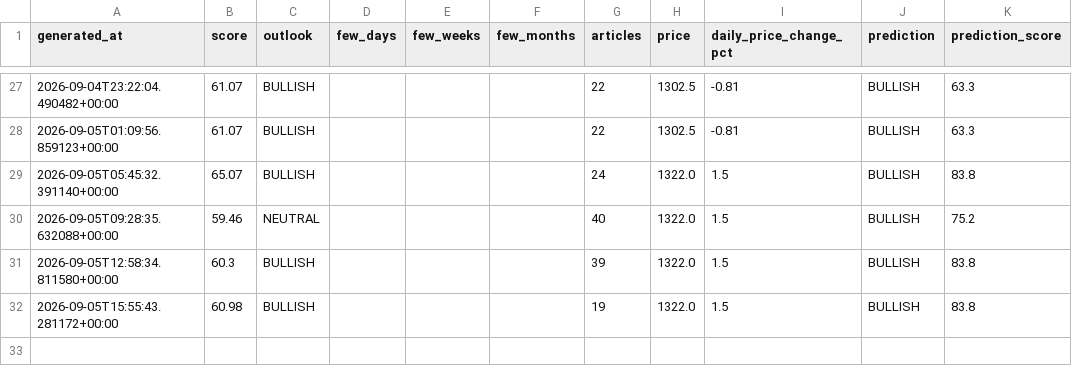
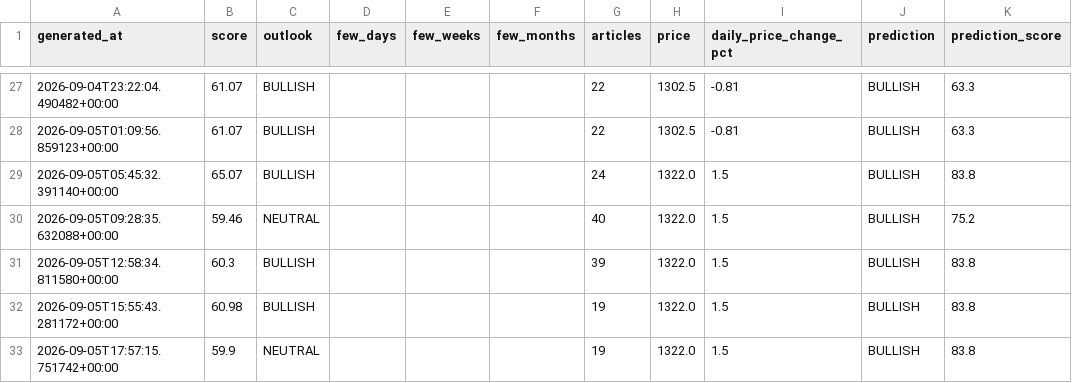
Before and after one commit to sureshr89/ReliancePower360, a CSV file: data/signal_history.csv, drawn as a sheet; only a part is shown, gaps mark what is left out.

```diff
--- a/data/signal_history.csv
+++ b/data/signal_history.csv
@@ -32 +32,2 @@ generated_at,score,outlook,few_days,few_weeks,few_months,articles,price,daily_pr
 2026-09-05T15:55:43.281172+00:00,60.98,BULLISH,,,,19,1322.0,1.5,BULLISH,83.8
+2026-09-05T17:57:15.751742+00:00,59.9,NEUTRAL,,,,19,1322.0,1.5,BULLISH,83.8
```
Also changed, not shown: data/eod_audit.csv, data/latest_news.csv, 2 other files.
